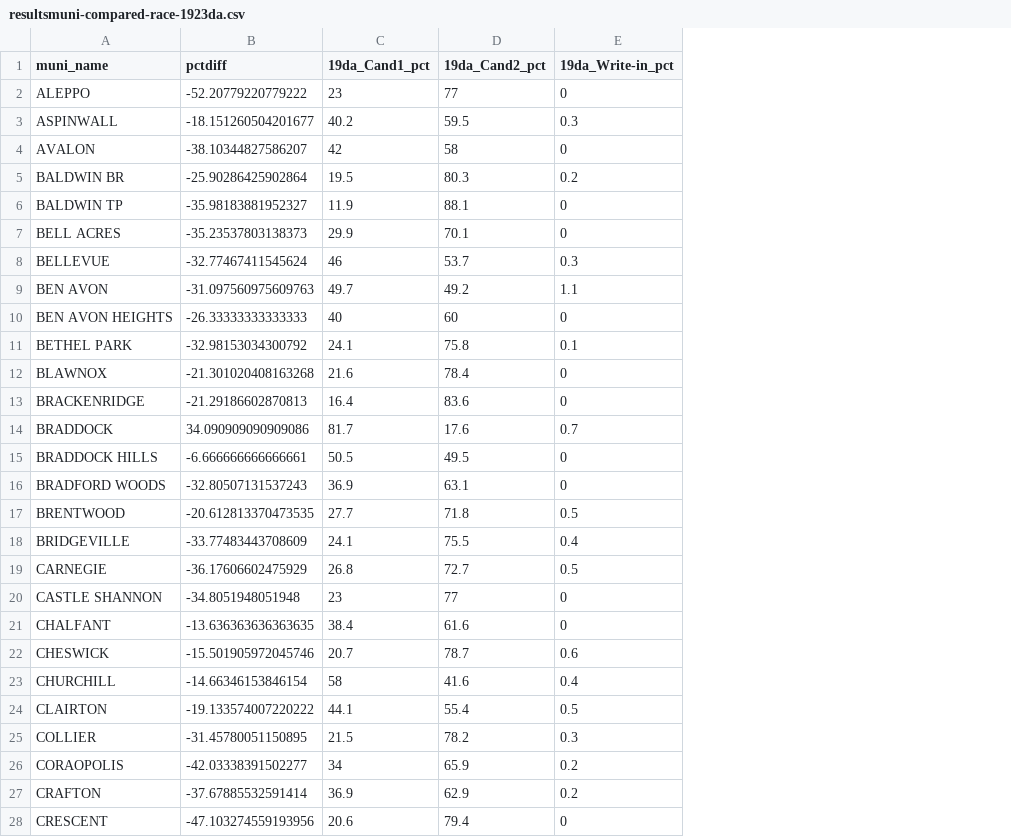
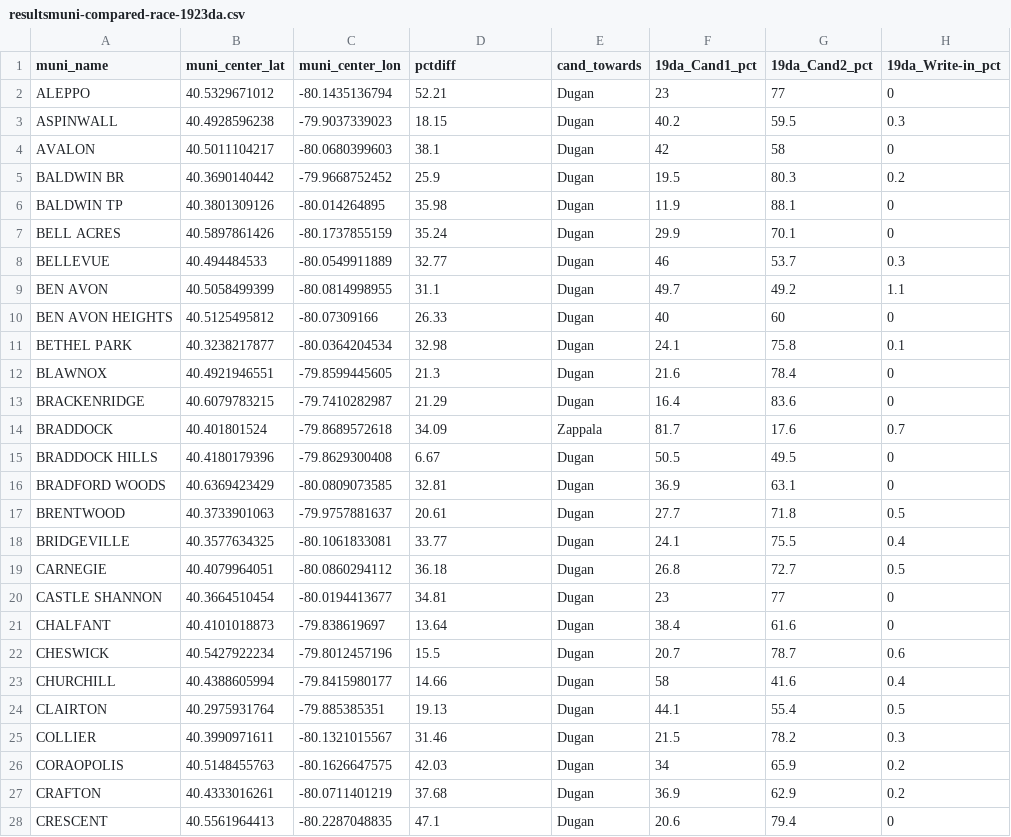
Before and after one commit to maclover7/elections2022, a CSV file: allegheny-adder/output/resultsmuni-compared-race-1923da.csv, drawn as a sheet; only a part is shown; addresses are those after the commit; the diff covers the shown part only; the diff names each change by its address in the sheet, - before the commit and + after, or states it on an @@ line.

Commit message:
Slightly adjust results comparison

```diff
--- a/allegheny-adder/output/resultsmuni-compared-race-1923da.csv
+++ b/allegheny-adder/output/resultsmuni-compared-race-1923da.csv
+column B (muni_center_lat), rows 2-28: 40.5329671012 | 40.4928596238 | 40.5011104217 | 40.3690140442 | 40.3801309126 | 40.5897861426 | 40.494484533 | 40.5058499399 | 40.5125495812 | 40.3238217877 | 40.4921946551 | 40.6079783215 | 40.401801524 | 40.4180179396 | 40.6369423429 | 40.3733901063 | 40.3577634325 | 40.4079964051 | 40.3664510454 | 40.4101018873 | 40.5427922234 | 40.4388605994 | 40.2975931764 | 40.3990971611 | 40.5148455763 | 40.4333016261 | 40.5561964413
+column C (muni_center_lon), rows 2-28: -80.1435136794 | -79.9037339023 | -80.0680399603 | -79.9668752452 | -80.014264895 | -80.1737855159 | -80.0549911889 | -80.0814998955 | -80.07309166 | -80.0364204534 | -79.8599445605 | -79.7410282987 | -79.8689572618 | -79.8629300408 | -80.0809073585 | -79.9757881637 | -80.1061833081 | -80.0860294112 | -80.0194413677 | -79.838619697 | -79.8012457196 | -79.8415980177 | -79.885385351 | -80.1321015567 | -80.1626647575 | -80.0711401219 | -80.2287048835
+column E (cand_towards), rows 2-28: Dugan | Dugan | Dugan | Dugan | Dugan | Dugan | Dugan | Dugan | Dugan | Dugan | Dugan | Dugan | Zappala | Dugan | Dugan | Dugan | Dugan | Dugan | Dugan | Dugan | Dugan | Dugan | Dugan | Dugan | Dugan | Dugan | Dugan
-D2 (pctdiff): -52.20779220779222
+D2 (pctdiff): 52.21
-D3 (pctdiff): -18.151260504201677
+D3 (pctdiff): 18.15
-D4 (pctdiff): -38.10344827586207
+D4 (pctdiff): 38.1
-D5 (pctdiff): -25.90286425902864
+D5 (pctdiff): 25.9
-D6 (pctdiff): -35.98183881952327
+D6 (pctdiff): 35.98
-D7 (pctdiff): -35.23537803138373
+D7 (pctdiff): 35.24
-D8 (pctdiff): -32.77467411545624
+D8 (pctdiff): 32.77
-D9 (pctdiff): -31.097560975609763
+D9 (pctdiff): 31.1
-D10 (pctdiff): -26.33333333333333
+D10 (pctdiff): 26.33
-D11 (pctdiff): -32.98153034300792
+D11 (pctdiff): 32.98
-D12 (pctdiff): -21.301020408163268
+D12 (pctdiff): 21.3
-D13 (pctdiff): -21.29186602870813
+D13 (pctdiff): 21.29
-D14 (pctdiff): 34.090909090909086
+D14 (pctdiff): 34.09
-D15 (pctdiff): -6.666666666666661
+D15 (pctdiff): 6.67
-D16 (pctdiff): -32.80507131537243
+D16 (pctdiff): 32.81
-D17 (pctdiff): -20.612813370473535
+D17 (pctdiff): 20.61
-D18 (pctdiff): -33.77483443708609
+D18 (pctdiff): 33.77
-D19 (pctdiff): -36.17606602475929
+D19 (pctdiff): 36.18
-D20 (pctdiff): -34.8051948051948
+D20 (pctdiff): 34.81
-D21 (pctdiff): -13.636363636363635
+D21 (pctdiff): 13.64
-D22 (pctdiff): -15.501905972045746
+D22 (pctdiff): 15.5
-D23 (pctdiff): -14.66346153846154
+D23 (pctdiff): 14.66
-D24 (pctdiff): -19.133574007220222
+D24 (pctdiff): 19.13
-D25 (pctdiff): -31.45780051150895
+D25 (pctdiff): 31.46
-D26 (pctdiff): -42.03338391502277
+D26 (pctdiff): 42.03
-D27 (pctdiff): -37.67885532591414
+D27 (pctdiff): 37.68
-D28 (pctdiff): -47.103274559193956
+D28 (pctdiff): 47.1
```
Also changed, not shown: 132 edited cells elsewhere in this file, allegheny-adder/output/results-race-23da.csv, allegheny-adder/output/results-race-23exec.csv, 4 other files.
